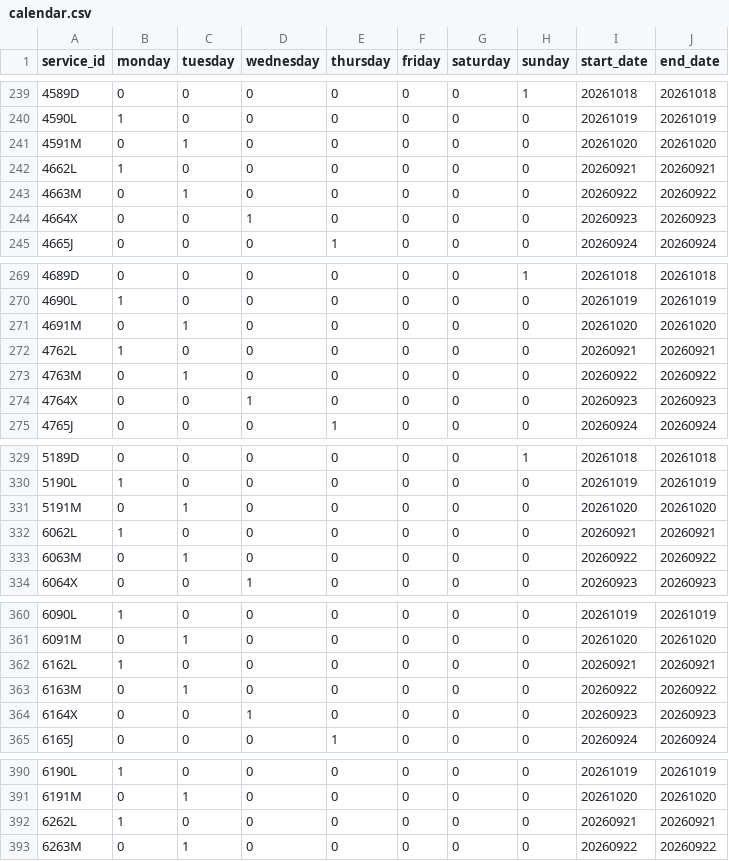
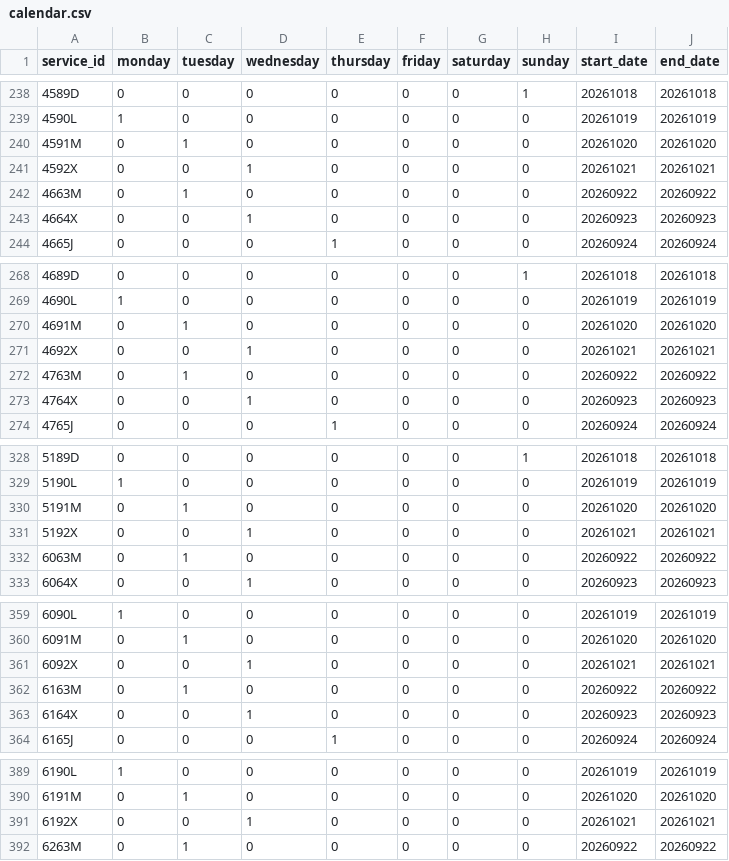
Before and after one commit to WireNext/cercaniasgtfs, a CSV file: data_csv/calendar.csv, drawn as a sheet; only a part is shown, gaps mark what is left out; the diff covers the shown part only.

```diff
--- a/data_csv/calendar.csv
+++ b/data_csv/calendar.csv
@@ -241,3 +240,3 @@ service_id,monday,tuesday,wednesday,thursday,friday,saturday,sunday,start_date,e
 4591M,0,1,0,0,0,0,0,20261020,20261020
-4662L,1,0,0,0,0,0,0,20260921,20260921
+4592X,0,0,1,0,0,0,0,20261021,20261021
 4663M,0,1,0,0,0,0,0,20260922,20260922
@@ -271,3 +270,3 @@ service_id,monday,tuesday,wednesday,thursday,friday,saturday,sunday,start_date,e
 4691M,0,1,0,0,0,0,0,20261020,20261020
-4762L,1,0,0,0,0,0,0,20260921,20260921
+4692X,0,0,1,0,0,0,0,20261021,20261021
 4763M,0,1,0,0,0,0,0,20260922,20260922
@@ -331,3 +330,3 @@ service_id,monday,tuesday,wednesday,thursday,friday,saturday,sunday,start_date,e
 5191M,0,1,0,0,0,0,0,20261020,20261020
-6062L,1,0,0,0,0,0,0,20260921,20260921
+5192X,0,0,1,0,0,0,0,20261021,20261021
 6063M,0,1,0,0,0,0,0,20260922,20260922
@@ -361,3 +360,3 @@ service_id,monday,tuesday,wednesday,thursday,friday,saturday,sunday,start_date,e
 6091M,0,1,0,0,0,0,0,20261020,20261020
-6162L,1,0,0,0,0,0,0,20260921,20260921
+6092X,0,0,1,0,0,0,0,20261021,20261021
 6163M,0,1,0,0,0,0,0,20260922,20260922
@@ -391,3 +390,3 @@ service_id,monday,tuesday,wednesday,thursday,friday,saturday,sunday,start_date,e
 6191M,0,1,0,0,0,0,0,20261020,20261020
-6262L,1,0,0,0,0,0,0,20260921,20260921
+6192X,0,0,1,0,0,0,0,20261021,20261021
 6263M,0,1,0,0,0,0,0,20260922,20260922
```
Also changed, not shown: 1 added row, 1 removed row and 49 edited cells elsewhere in this file, 1 other file.
